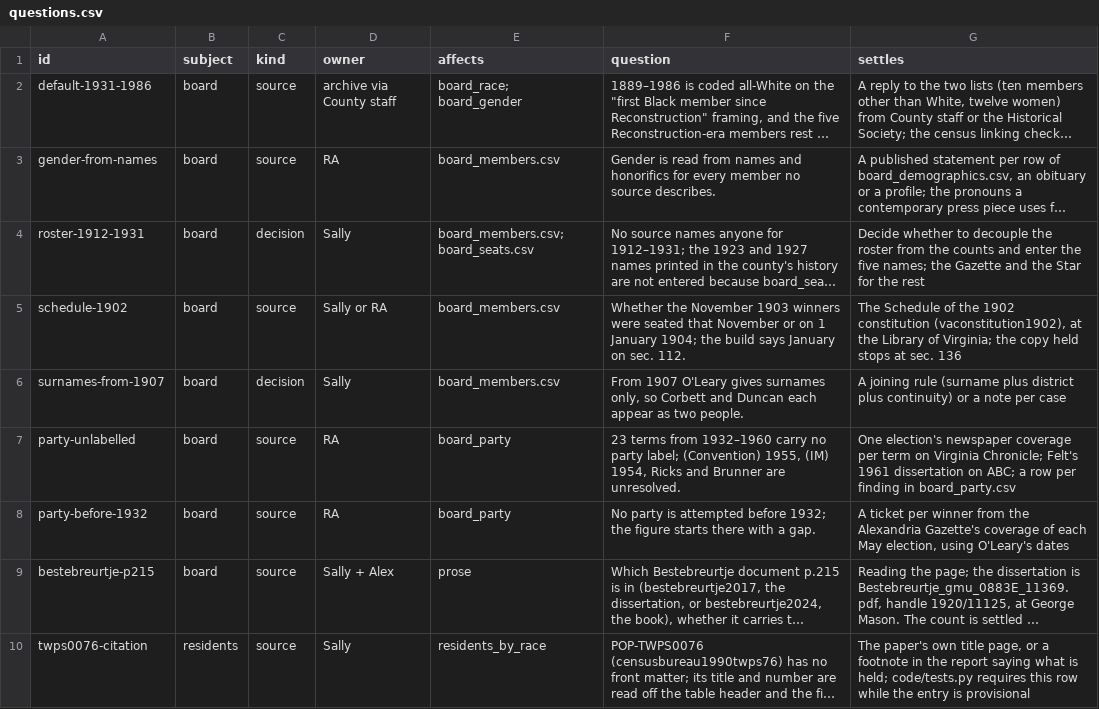
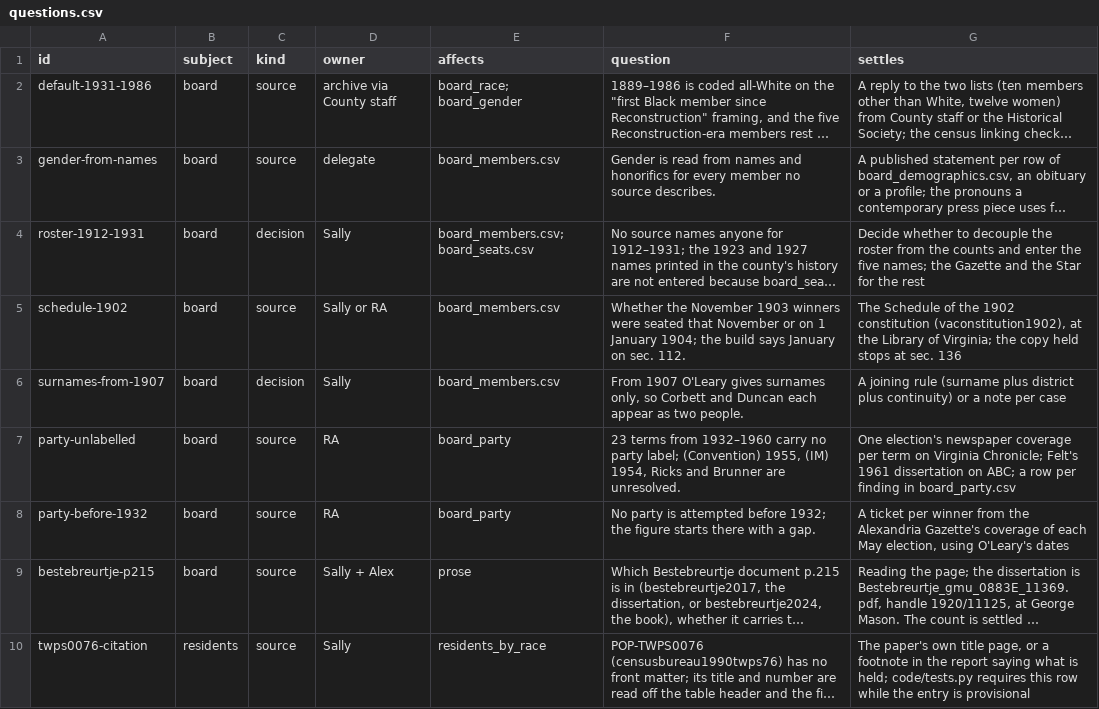
Before and after one commit to slhudson/arlington-bsap, a CSV file: docs/questions.csv, drawn as a sheet; only a part is shown; long unchanged cells end in …; the diff names each change by its address in the sheet, - before the commit and + after, or states it on an @@ line.

```diff
--- a/docs/questions.csv
+++ b/docs/questions.csv
-D3 (owner): RA
+D3 (owner): delegate
```
